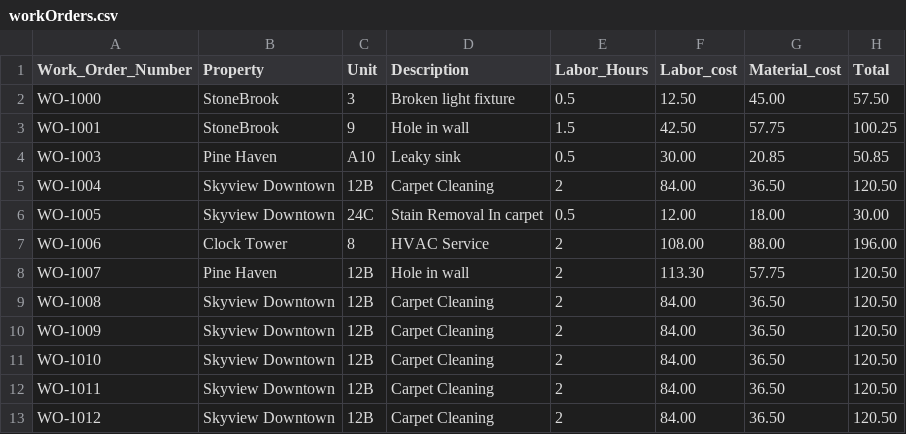
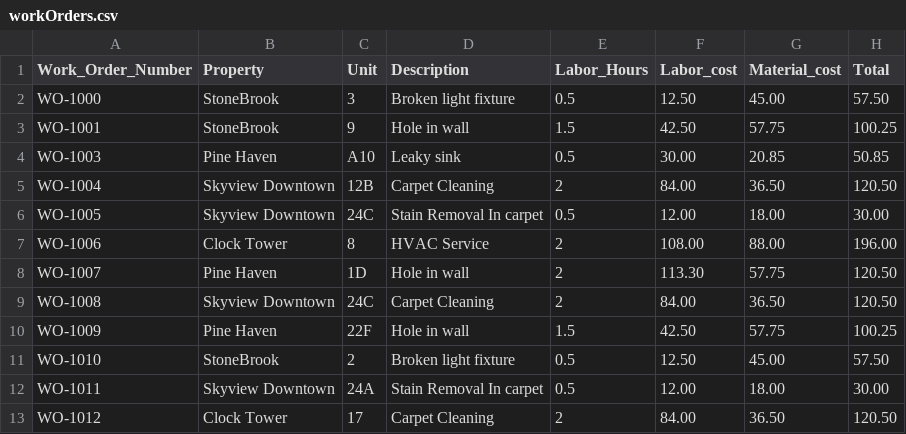
Before and after one commit to thesavoyard77/Fulcrum, a CSV file: src/public/workOrders.csv (was src/componants/public/workOrders.csv), drawn as a sheet.

```diff
--- a/src/componants/public/workOrders.csv
+++ b/src/public/workOrders.csv
@@ -7,7 +7,7 @@
 "WO-1006","Clock Tower","8","HVAC Service","2","108.00","88.00","196.00"
-"WO-1007","Pine Haven","12B","Hole in wall","2","113.30","57.75","120.50"
-"WO-1008","Skyview Downtown","12B","Carpet Cleaning","2","84.00","36.50","120.50"
-"WO-1009","Skyview Downtown","12B","Carpet Cleaning","2","84.00","36.50","120.50"
-"WO-1010","Skyview Downtown","12B","Carpet Cleaning","2","84.00","36.50","120.50"
-"WO-1011","Skyview Downtown","12B","Carpet Cleaning","2","84.00","36.50","120.50"
-"WO-1012","Skyview Downtown","12B","Carpet Cleaning","2","84.00","36.50","120.50"
+"WO-1007","Pine Haven","1D","Hole in wall","2","113.30","57.75","120.50"
+"WO-1008","Skyview Downtown","24C","Carpet Cleaning","2","84.00","36.50","120.50"
+"WO-1009","Pine Haven","22F","Hole in wall","1.5","42.50","57.75","100.25"
+"WO-1010","StoneBrook","2","Broken light fixture","0.5","12.50","45.00","57.50"
+"WO-1011","Skyview Downtown","24A","Stain Removal In carpet","0.5","12.00","18.00","30.00"
+"WO-1012","Clock Tower","17","Carpet Cleaning","2","84.00","36.50","120.50"
```
Also changed, not shown: 6 other files.
